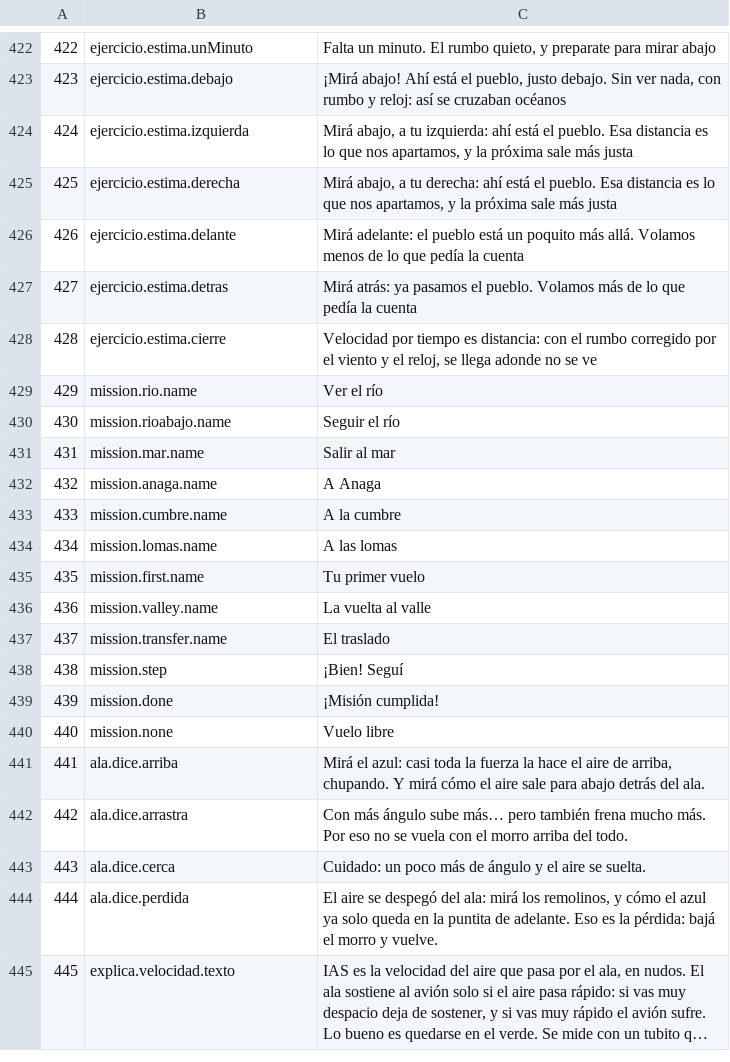
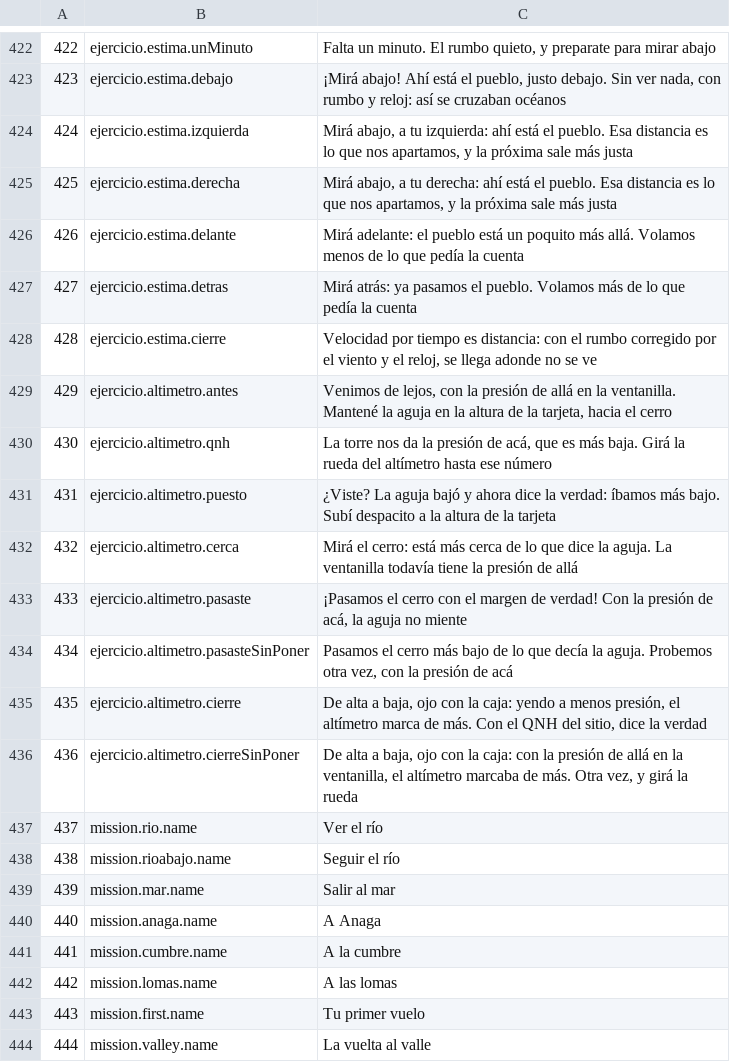
Before and after one commit to OksigeniaSL/oga-veve, a TSV file: docs/voces/guion-instructor.tsv, drawn as a sheet; only a part is shown, gaps mark what is left out; the shorter side is filled out with more unchanged rows; long unchanged cells end in …; addresses are those after the commit; the diff names each change by its address in the sheet, - before the commit and + after, or states it on an @@ line.

```diff
--- a/docs/voces/guion-instructor.tsv
+++ b/docs/voces/guion-instructor.tsv
+row 429: 429 | ejercicio.altimetro.antes | Venimos de lejos, con la presión de allá en la ventanilla. Mantené la aguja en la altura de la tarjeta, hacia el cerro
+row 430: 430 | ejercicio.altimetro.qnh | La torre nos da la presión de acá, que es más baja. Girá la rueda del altímetro hasta ese número
+row 431: 431 | ejercicio.altimetro.puesto | ¿Viste? La aguja bajó y ahora dice la verdad: íbamos más bajo. Subí despacito a la altura de la tarjeta
+row 432: 432 | ejercicio.altimetro.cerca | Mirá el cerro: está más cerca de lo que dice la aguja. La ventanilla todavía tiene la presión de allá
+row 433: 433 | ejercicio.altimetro.pasaste | ¡Pasamos el cerro con el margen de verdad! Con la presión de acá, la aguja no miente
+row 434: 434 | ejercicio.altimetro.pasasteSinPoner | Pasamos el cerro más bajo de lo que decía la aguja. Probemos otra vez, con la presión de acá
+row 435: 435 | ejercicio.altimetro.cierre | De alta a baja, ojo con la caja: yendo a menos presión, el altímetro marca de más. Con el QNH del sitio, dice la verdad
+row 436: 436 | ejercicio.altimetro.cierreSinPoner | De alta a baja, ojo con la caja: con la presión de allá en la ventanilla, el altímetro marcaba de más. Otra vez, y girá la rueda
@@ column A renumbered from row 437 down @@
```
Also changed, not shown: docs/voces/frases.tsv, 28 other files.
